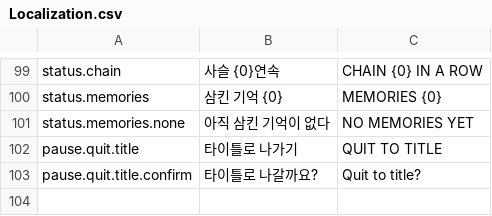
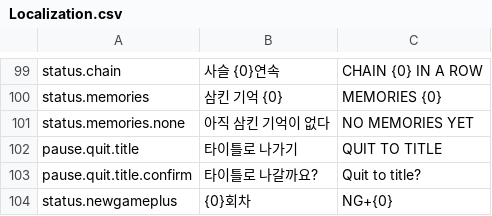
Before and after one commit to sachoyang/ChainRiposte, a CSV file: Assets/_Project/Data/Resources/Localization.csv, drawn as a sheet; only a part is shown, gaps mark what is left out; the diff names each change by its address in the sheet, - before the commit and + after, or states it on an @@ line.

```diff
--- a/Assets/_Project/Data/Resources/Localization.csv
+++ b/Assets/_Project/Data/Resources/Localization.csv
+row 104: status.newgameplus | {0}회차 | NG+{0}
```
Also changed, not shown: 11 other files.
